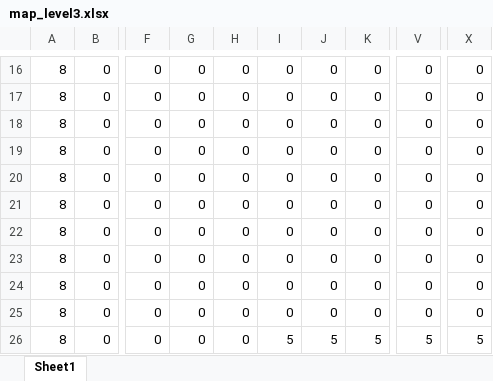
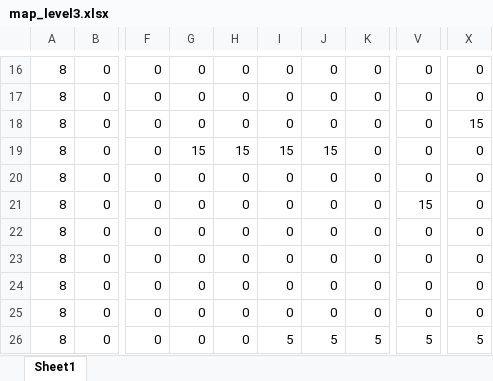
Before and after one commit to Dunguser/NGUYENDUNG_GAMEBANQUAI, an Excel workbook: MAP/map_level3.xlsx, sheet Sheet1, drawn as a sheet; only a part is shown, gaps mark what is left out; values as stored, in another font and other column widths than the file's, no borders; conditional formats not drawn; the diff covers the shown part only; the diff names each change by its address in the sheet, - before the commit and + after, or states it on an @@ line.

```diff
--- a/MAP/map_level3.xlsx (sheet Sheet1)
+++ b/MAP/map_level3.xlsx (sheet Sheet1)
-X18: 0
+X18: 15
-G19: 0
+G19: 15
-H19: 0
+H19: 15
-I19: 0
+I19: 15
-J19: 0
+J19: 15
-V21: 0
+V21: 15
```
Also changed, not shown: 27 edited cells elsewhere in this sheet, 12 other files.
